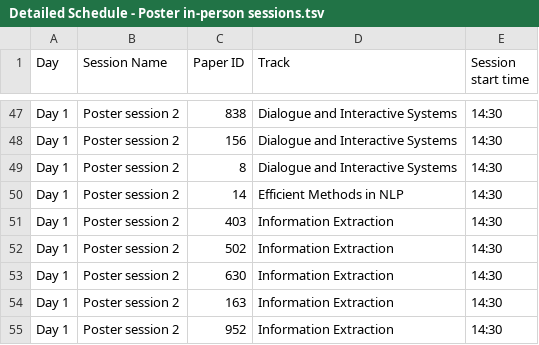
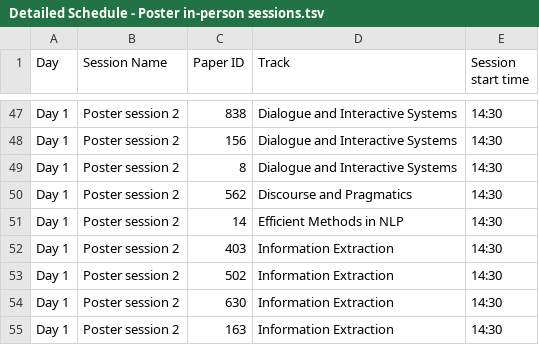
Before and after one commit to naacl-org/naacl-2022-website, a TSV file: webagenda/raw/Detailed Schedule - Poster in-person sessions.tsv, drawn as a sheet; only a part is shown, gaps mark what is left out; the shorter side is filled out with more unchanged rows; the diff names each change by its address in the sheet, - before the commit and + after, or states it on an @@ line.

```diff
--- a/webagenda/raw/Detailed Schedule - Poster in-person sessions.tsv
+++ b/webagenda/raw/Detailed Schedule - Poster in-person sessions.tsv
+row 50: Day 1 | Poster session 2 | 562 | Discourse and Pragmatics | 14:30
```
Also changed, not shown: webagenda/raw/Detailed Schedule - Findings in-person.tsv, webagenda/raw/Detailed Schedule - Posters virtual.tsv, 2 other files.
